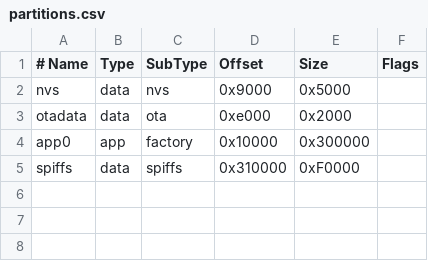
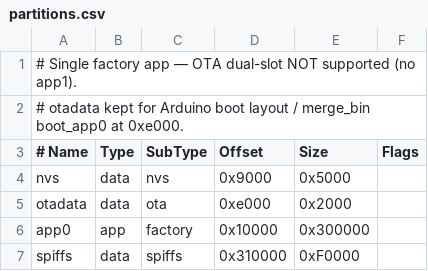
Before and after one commit to rz7mong/mochi-rzmong, a CSV file: firmware/partitions.csv, drawn as a sheet; the diff names each change by its address in the sheet, - before the commit and + after, or states it on an @@ line.

```diff
--- a/firmware/partitions.csv
+++ b/firmware/partitions.csv
+row 1: # Single factory app — OTA dual-slot NOT supported (no app1).
+row 2: # otadata kept for Arduino boot layout / merge_bin boot_app0 at 0xe000.
```
Also changed, not shown: 4 other files.
